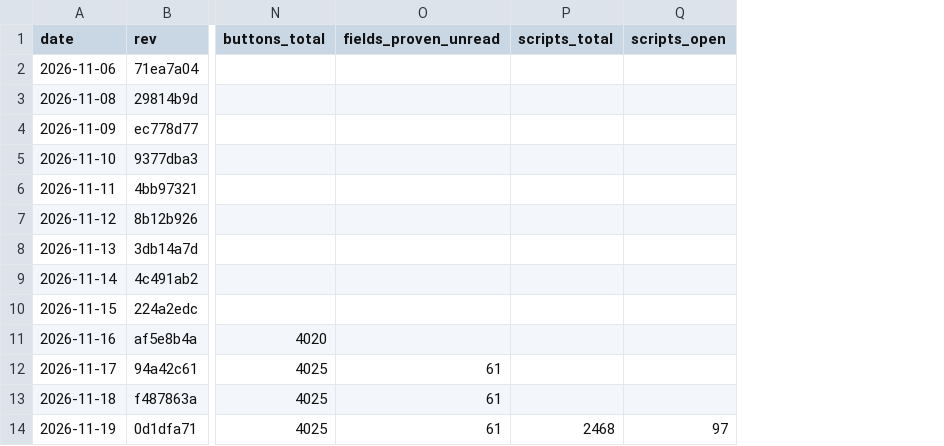
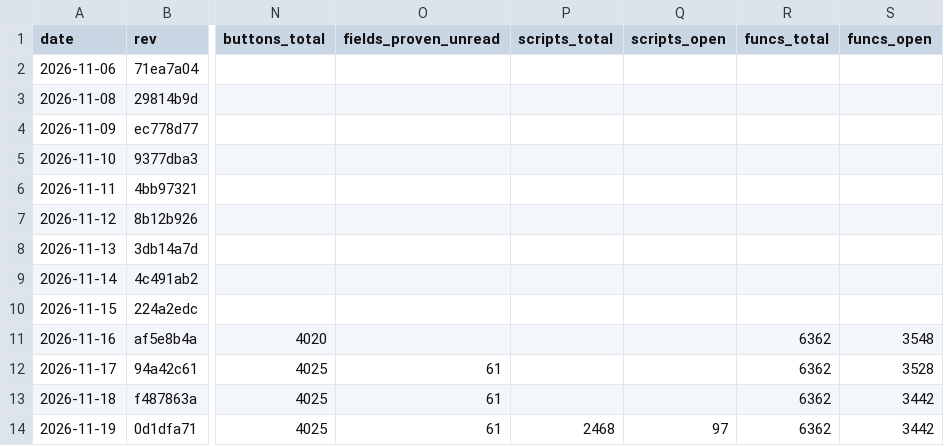
Before and after one commit to Bolebey/openbfme-godot, a TSV file: docs/ennorath/PROGRESS.tsv, drawn as a sheet; only a part is shown, gaps mark what is left out; the diff names each change by its address in the sheet, - before the commit and + after, or states it on an @@ line.

```diff
--- a/docs/ennorath/PROGRESS.tsv
+++ b/docs/ennorath/PROGRESS.tsv
+column R (funcs_total), rows 11-14: all 6362
+column S (funcs_open), rows 11-14: 3548 | 3528 | 3442 | 3442
```
Also changed, not shown: 1 other file.
